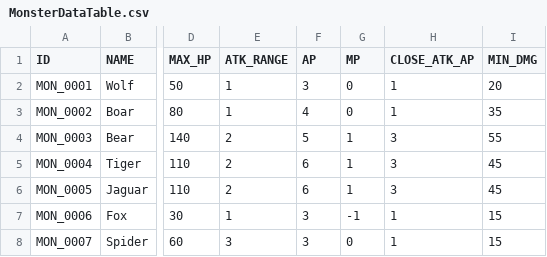
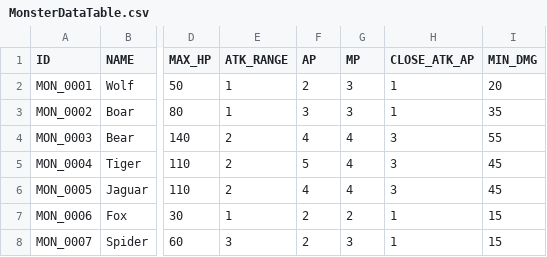
Before and after one commit to zzaho120/AntiVirus, a CSV file: Astar_Corp_ThreeTeam/Assets/Resources/Choi/MonsterDataTable.csv, drawn as a sheet; only a part is shown, gaps mark what is left out; the diff names each change by its address in the sheet, - before the commit and + after, or states it on an @@ line.

```diff
--- a/Astar_Corp_ThreeTeam/Assets/Resources/Choi/MonsterDataTable.csv
+++ b/Astar_Corp_ThreeTeam/Assets/Resources/Choi/MonsterDataTable.csv
-F2 (AP): 3
+F2 (AP): 2
-G2:G3 (MP): 0
+G2:G3 (MP): 3
-F3 (AP): 4
+F3 (AP): 3
-F4 (AP): 5
+F4 (AP): 4
-G4:G6 (MP): 1
+G4:G6 (MP): 4
-F5 (AP): 6
+F5 (AP): 5
-F6 (AP): 6
+F6 (AP): 4
-F7:F8 (AP): 3
+F7:F8 (AP): 2
-G7 (MP): -1
+G7 (MP): 2
-G8 (MP): 0
+G8 (MP): 3
```
Also changed, not shown: 59 other files.
